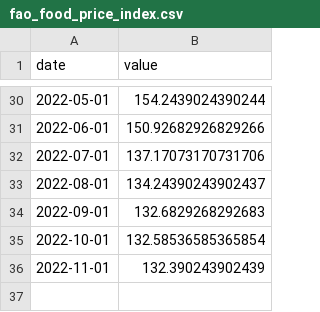
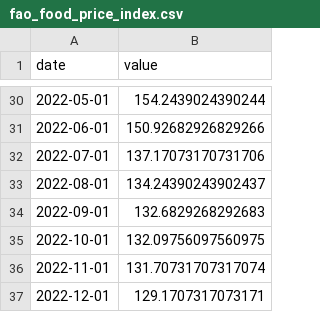
Before and after one commit to unctad-infovis/2022-black_sea_grain_initiative, a CSV file: assets/data/fao_food_price_index.csv, drawn as a sheet; only a part is shown, gaps mark what is left out.

```diff
--- a/assets/data/fao_food_price_index.csv
+++ b/assets/data/fao_food_price_index.csv
@@ -34,3 +34,4 @@ date,value
 2022-09-01,132.6829268292683
-2022-10-01,132.58536585365854
-2022-11-01,132.390243902439
+2022-10-01,132.09756097560975
+2022-11-01,131.70731707317074
+2022-12-01,129.1707317073171
```
Also changed, not shown: assets/data/JCC data - figure_3.csv, public/assets/data/2022-black_sea_grain_initiative_figure_3.csv, 7 other files.
